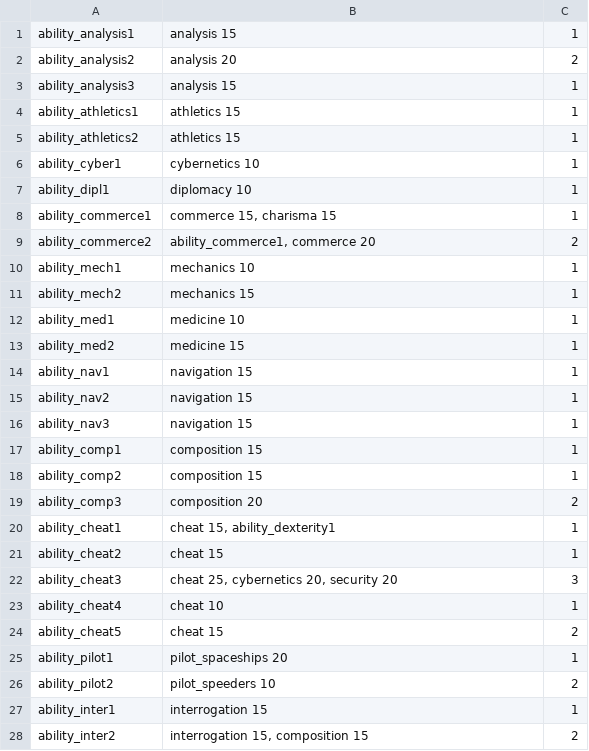
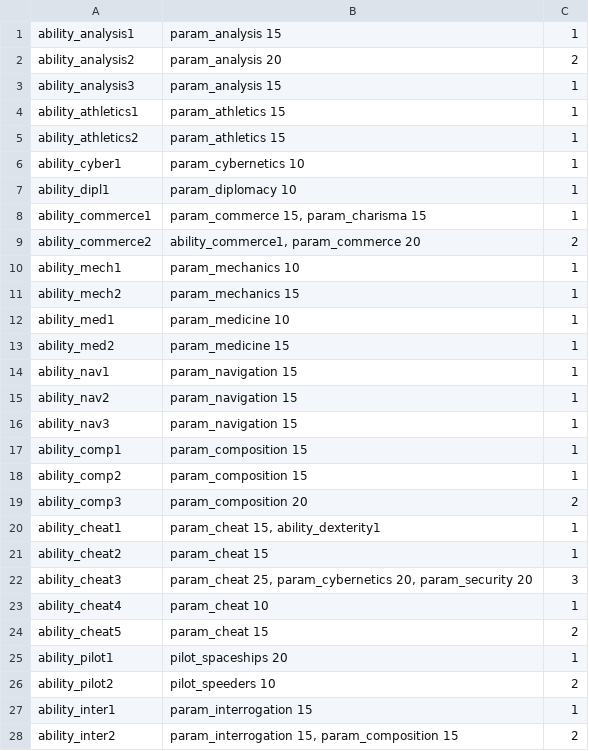
Before and after one commit to MeeMaster/Interactive_sheet, a CSV file: parameters/abilities.csv, drawn as a sheet; only a part is shown; the diff covers the shown part only.

```diff
--- a/parameters/abilities.csv
+++ b/parameters/abilities.csv
@@ -1,28 +1,28 @@
-ability_analysis1;analysis 15;1
-ability_analysis2;analysis 20;2
-ability_analysis3;analysis 15;1
-ability_athletics1;athletics 15;1
-ability_athletics2;athletics 15;1
-ability_cyber1;cybernetics  10;1
-ability_dipl1;diplomacy  10;1
-ability_commerce1;commerce 15, charisma 15;1
-ability_commerce2;ability_commerce1, commerce 20;2
-ability_mech1;mechanics 10;1
-ability_mech2;mechanics 15;1
-ability_med1;medicine 10;1
-ability_med2;medicine 15;1
-ability_nav1;navigation 15;1
-ability_nav2;navigation 15;1
-ability_nav3;navigation 15;1
-ability_comp1;composition 15;1
-ability_comp2;composition 15;1
-ability_comp3;composition 20;2
-ability_cheat1;cheat 15, ability_dexterity1;1
-ability_cheat2;cheat 15;1
-ability_cheat3;cheat 25, cybernetics  20, security 20;3
-ability_cheat4;cheat 10;1
-ability_cheat5;cheat 15;2
+ability_analysis1;param_analysis 15;1
+ability_analysis2;param_analysis 20;2
+ability_analysis3;param_analysis 15;1
+ability_athletics1;param_athletics 15;1
+ability_athletics2;param_athletics 15;1
+ability_cyber1;param_cybernetics  10;1
+ability_dipl1;param_diplomacy  10;1
+ability_commerce1;param_commerce 15, param_charisma 15;1
+ability_commerce2;ability_commerce1, param_commerce 20;2
+ability_mech1;param_mechanics 10;1
+ability_mech2;param_mechanics 15;1
+ability_med1;param_medicine 10;1
+ability_med2;param_medicine 15;1
+ability_nav1;param_navigation 15;1
+ability_nav2;param_navigation 15;1
+ability_nav3;param_navigation 15;1
+ability_comp1;param_composition 15;1
+ability_comp2;param_composition 15;1
+ability_comp3;param_composition 20;2
+ability_cheat1;param_cheat 15, ability_dexterity1;1
+ability_cheat2;param_cheat 15;1
+ability_cheat3;param_cheat 25, param_cybernetics  20, param_security 20;3
+ability_cheat4;param_cheat 10;1
+ability_cheat5;param_cheat 15;2
 ability_pilot1;pilot_spaceships 20;1
 ability_pilot2;pilot_speeders 10;2
-ability_inter1;interrogation 15;1
-ability_inter2;interrogation 15, composition 15;2
+ability_inter1;param_interrogation 15;1
+ability_inter2;param_interrogation 15, param_composition 15;2
```
Also changed, not shown: 50 edited cells elsewhere in this file, locales/ui_names_PL.csv, 8 other files.
